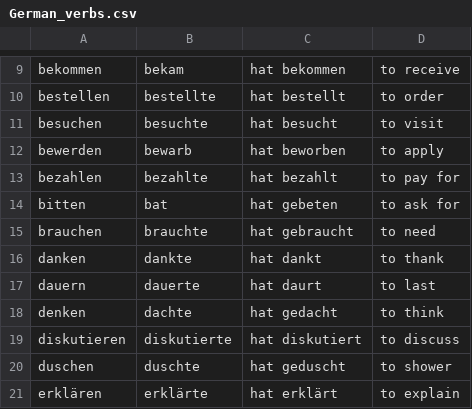
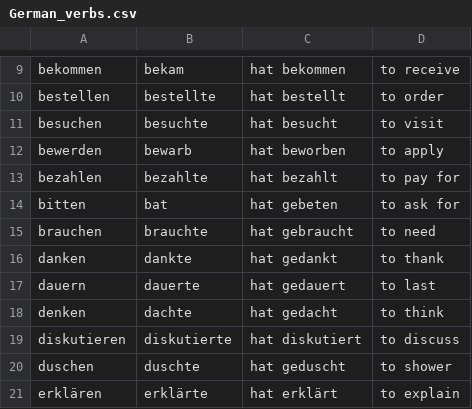
Before and after one commit to Flybell/German_Verb_Drills, a CSV file: German_verbs.csv, drawn as a sheet; only a part is shown, gaps mark what is left out.

Commit message:
changed the verb file

```diff
--- a/German_verbs.csv
+++ b/German_verbs.csv
@@ -15,4 +15,4 @@ bitten,bat,hat gebeten,to ask for
 brauchen,brauchte,hat gebraucht,to need
-danken,dankte,hat dankt,to thank
-dauern,dauerte,hat daurt,to last
+danken,dankte,hat gedankt,to thank
+dauern,dauerte,hat gedauert,to last
 denken,dachte,hat gedacht,to think
```
Also changed, not shown: 2 other files.
